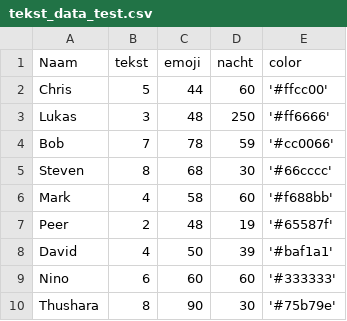
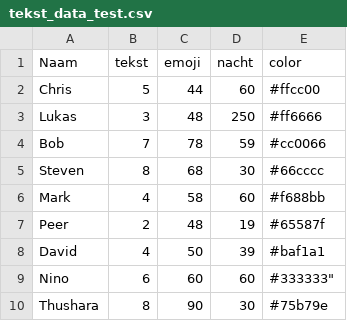
Before and after one commit to MarkdeKwaasteniet/test_D3, a CSV file: tekst_data_test.csv, drawn as a sheet.

Commit message:
Update tekst_data_test.csv

```diff
--- a/tekst_data_test.csv
+++ b/tekst_data_test.csv
@@ -1,10 +1,10 @@
 Naam,tekst,emoji,nacht,color
-Chris,5,44,60,'#ffcc00'
-Lukas,3,48,250,'#ff6666'
-Bob ,7,78,59,'#cc0066'
-Steven,8,68,30,'#66cccc'
-Mark,4,58,60,'#f688bb'
-Peer,2,48,19,'#65587f'
-David,4,50,39,'#baf1a1'
-Nino,6,60,60,'#333333'
-Thushara,8,90,30,'#75b79e'
+Chris,5,44,60,"#ffcc00"
+Lukas,3,48,250,"#ff6666"
+Bob ,7,78,59,"#cc0066"
+Steven,8,68,30,"#66cccc"
+Mark,4,58,60,"#f688bb"
+Peer,2,48,19,"#65587f"
+David,4,50,39,"#baf1a1"
+Nino,6,60,60,#333333"
+Thushara,8,90,30,"#75b79e"
```
